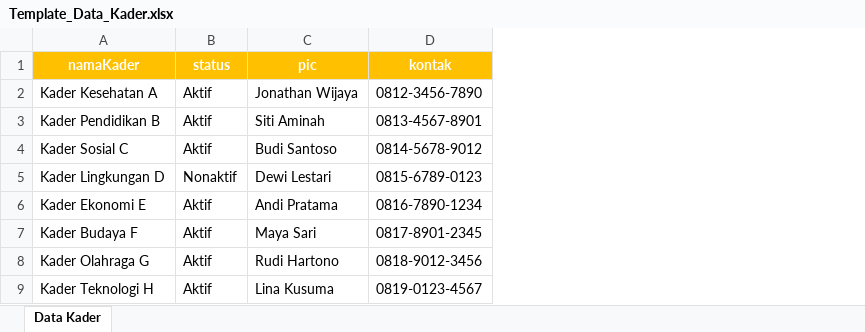
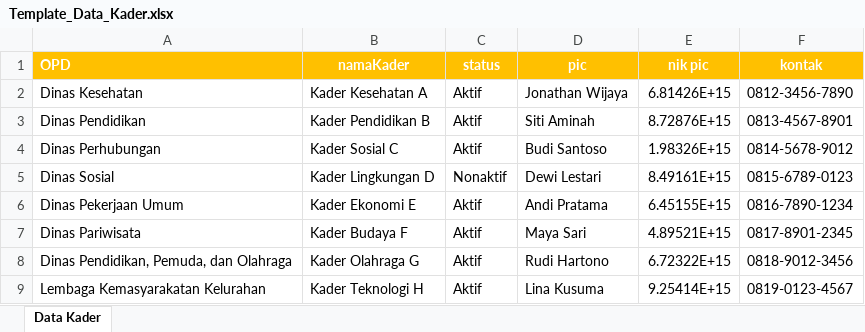
Before and after one commit to jonathanwijayaa/frontend_bappeda, an Excel workbook: src/excel/Template_Data_Kader.xlsx, sheet Data Kader, drawn as a sheet; values as stored, in another font and other column widths than the file's, no borders; the diff names each change by its address in the sheet, - before the commit and + after, or states it on an @@ line.

Commit message:
Update UploadExcelModal.tsx

```diff
--- a/src/excel/Template_Data_Kader.xlsx (sheet Data Kader)
+++ b/src/excel/Template_Data_Kader.xlsx (sheet Data Kader)
+column A (OPD), rows 2-9: Dinas Kesehatan | Dinas Pendidikan | Dinas Perhubungan | Dinas Sosial | Dinas Pekerjaan Umum | Dinas Pariwisata | Dinas Pendidikan, Pemuda, dan Olahraga | Lembaga Kemasyarakatan Kelurahan
+column E (nik pic), rows 2-9: 6.81426E+15 | 8.72876E+15 | 1.98326E+15 | 8.49161E+15 | 6.45155E+15 | 4.89521E+15 | 6.72322E+15 | 9.25414E+15
```
Also changed, not shown: src/excel/Template_Data_OPD.xlsx, src/excel/Template_Data_Relawan.xlsx, 1 other file.
